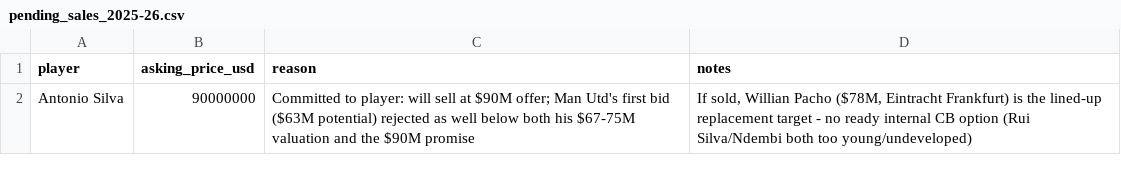
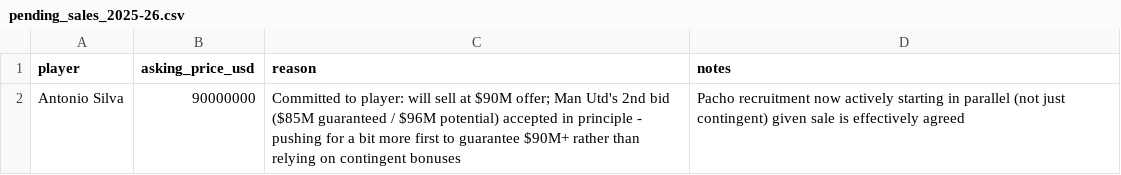
Before and after one commit to FootballPhDer/fm24-benfica-moneyball, a CSV file: data/processed/pending_sales_2025-26.csv, drawn as a sheet.

Commit message:
Silva sale effectively agreed (pushing for guaranteed 90M+); begin Pacho recruitment

```diff
--- a/data/processed/pending_sales_2025-26.csv
+++ b/data/processed/pending_sales_2025-26.csv
@@ -1,2 +1,2 @@
 player,asking_price_usd,reason,notes
-Antonio Silva,90000000,"Committed to player: will sell at $90M offer; Man Utd's first bid ($63M potential) rejected as well below both his $67-75M valuation and the $90M promise","If sold, Willian Pacho ($78M, Eintracht Frankfurt) is the lined-up replacement target - no ready internal CB option (Rui Silva/Ndembi both too young/undeveloped)"
+Antonio Silva,90000000,"Committed to player: will sell at $90M offer; Man Utd's 2nd bid ($85M guaranteed / $96M potential) accepted in principle - pushing for a bit more first to guarantee $90M+ rather than relying on contingent bonuses","Pacho recruitment now actively starting in parallel (not just contingent) given sale is effectively agreed"
```
